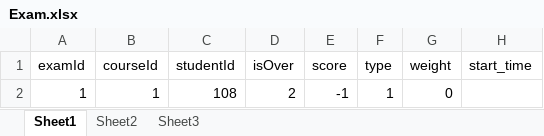
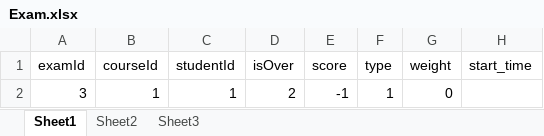
Before and after one commit to bupt-online-examination-system/exam_system, an Excel workbook: data/Exam.xlsx, sheet Sheet1, drawn as a sheet; values as stored, in another font and other column widths than the file's, no borders; the diff names each change by its address in the sheet, - before the commit and + after, or states it on an @@ line.

```diff
--- a/data/Exam.xlsx (sheet Sheet1)
+++ b/data/Exam.xlsx (sheet Sheet1)
-A2 (examId): 1
+A2 (examId): 3
-C2 (studentId): 108
+C2 (studentId): 1
```
Also changed, not shown: 3 other files.
